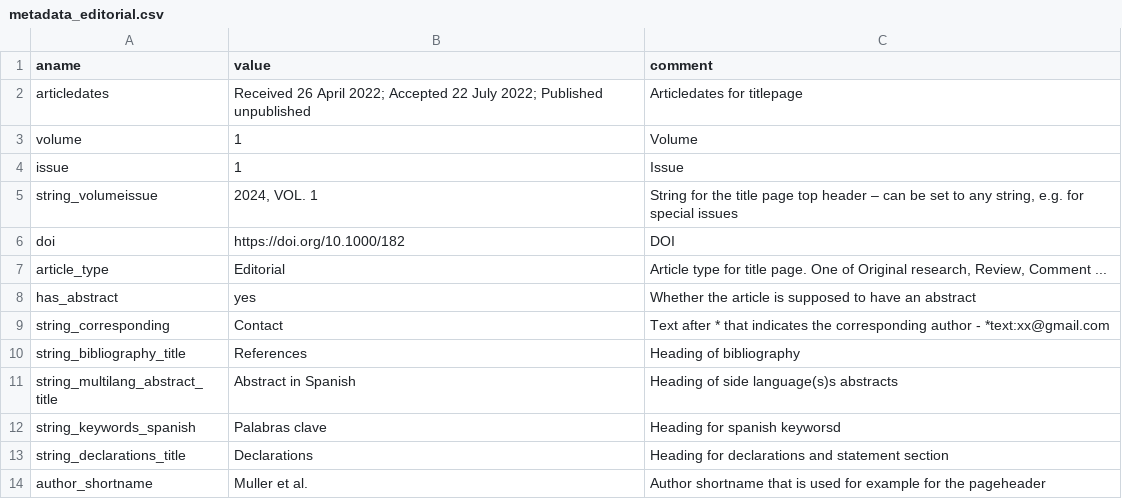
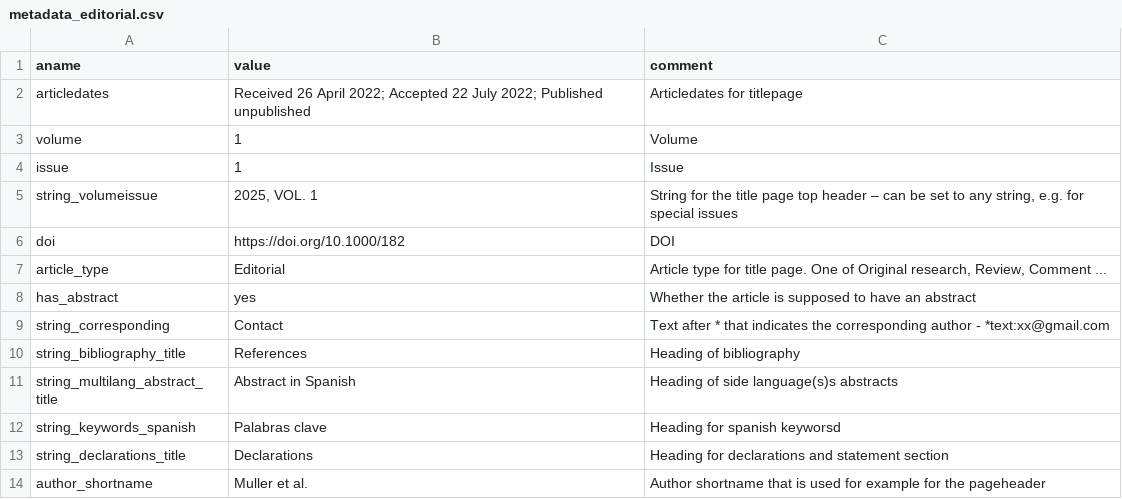
Before and after one commit to kdevkdev/pdfRotuce, a CSV file: inst/template_jcsh/metadata_editorial.csv, drawn as a sheet.

```diff
--- a/inst/template_jcsh/metadata_editorial.csv
+++ b/inst/template_jcsh/metadata_editorial.csv
@@ -4,3 +4,3 @@ volume,1,Volume
 issue,1,Issue
-string_volumeissue,"2024, VOL. 1","String for the title page top header – can be set to any string, e.g. for special issues"
+string_volumeissue,"2025, VOL. 1","String for the title page top header – can be set to any string, e.g. for special issues"
 doi,https://doi.org/10.1000/182,DOI
```
Also changed, not shown: inst/template_jcsh/metadata0_periodical.csv, inst/template_jcsh/metadata_article.csv.
